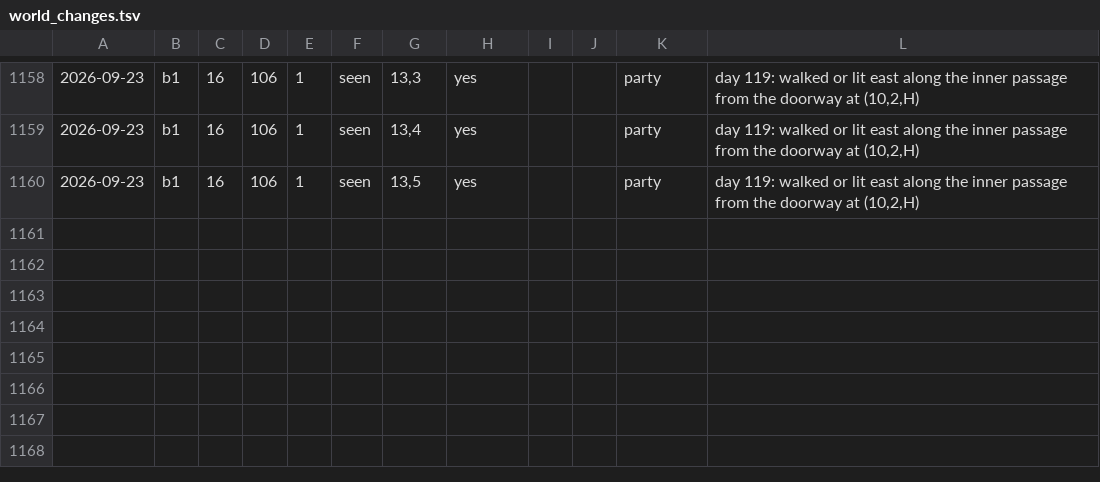
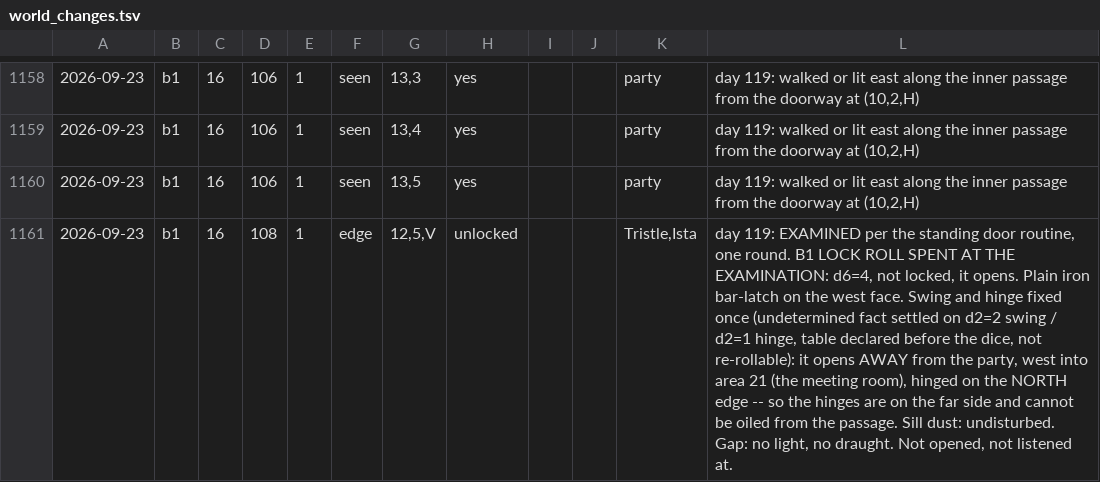
Before and after one commit to dllahr/claude_playing_advanced_dungeons_and_dragons_1st_edition, a TSV file: campaign/world_changes.tsv, drawn as a sheet; only a part is shown, gaps mark what is left out; the diff names each change by its address in the sheet, - before the commit and + after, or states it on an @@ line.

```diff
--- a/campaign/world_changes.tsv
+++ b/campaign/world_changes.tsv
+row 1161: 2026-09-23 | b1 | 16 | 108 | 1 | edge | 12,5,V | unlocked |  |  | Tristle,Ista | day 119: EXAMINED per the standing door routine, one round. B1 LOCK ROLL SPENT AT THE EXAMINATION: d6=4, not locked, it opens. Plain iron bar-latch on the west face. Swing and hinge fixed once (undetermined fact settled on d2=2 swing / d2=1 hinge, table declared before the dice, not re-rollable): it opens AWAY from the party, west into area 21 (the meeting room), hinged on the NORTH edge -- so the hinges are on the far side and cannot be oiled from the passage. Sill dust: undisturbed. Gap: no light, no draught. Not opened, not listened at.
```
Also changed, not shown: campaign/clock.tsv, campaign/party.tsv, 1 other file.
